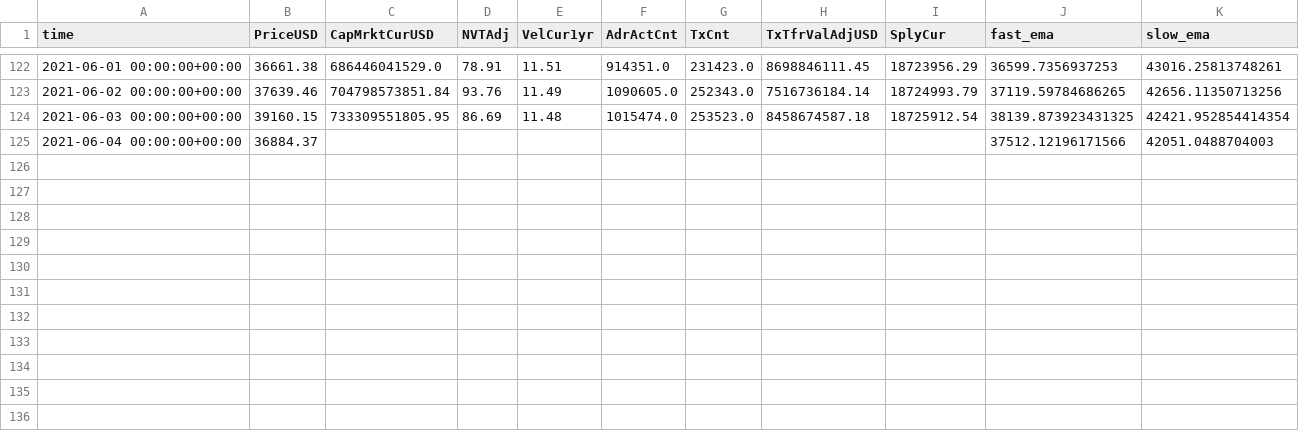
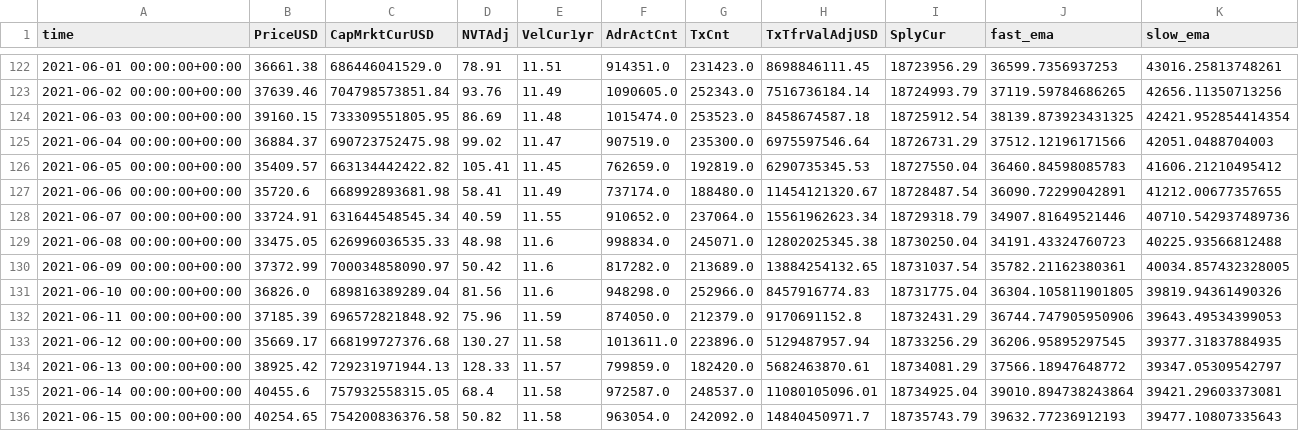
Before and after one commit to dbogatic/crypto-analysis, a CSV file: resources/btc_metrics.csv, drawn as a sheet; only a part is shown, gaps mark what is left out.

```diff
--- a/resources/btc_metrics.csv
+++ b/resources/btc_metrics.csv
@@ -124,2 +124,13 @@ time,PriceUSD,CapMrktCurUSD,NVTAdj,VelCur1yr,AdrActCnt,TxCnt,TxTfrValAdjUSD,Sply
 2021-06-03 00:00:00+00:00,39160.15,733309551805.95,86.69,11.48,1015474.0,253523.0,8458674587.18,18725912.54,38139.873923431325,42421.952854414354
-2021-06-04 00:00:00+00:00,36884.37,,,,,,,,37512.12196171566,42051.0488704003
+2021-06-04 00:00:00+00:00,36884.37,690723752475.98,99.02,11.47,907519.0,235300.0,6975597546.64,18726731.29,37512.12196171566,42051.0488704003
+2021-06-05 00:00:00+00:00,35409.57,663134442422.82,105.41,11.45,762659.0,192819.0,6290735345.53,18727550.04,36460.84598085783,41606.21210495412
+2021-06-06 00:00:00+00:00,35720.6,668992893681.98,58.41,11.49,737174.0,188480.0,11454121320.67,18728487.54,36090.72299042891,41212.00677357655
+2021-06-07 00:00:00+00:00,33724.91,631644548545.34,40.59,11.55,910652.0,237064.0,15561962623.34,18729318.79,34907.81649521446,40710.542937489736
+2021-06-08 00:00:00+00:00,33475.05,626996036535.33,48.98,11.6,998834.0,245071.0,12802025345.38,18730250.04,34191.43324760723,40225.93566812488
+2021-06-09 00:00:00+00:00,37372.99,700034858090.97,50.42,11.6,817282.0,213689.0,13884254132.65,18731037.54,35782.21162380361,40034.857432328005
+2021-06-10 00:00:00+00:00,36826.0,689816389289.04,81.56,11.6,948298.0,252966.0,8457916774.83,18731775.04,36304.105811901805,39819.94361490326
+2021-06-11 00:00:00+00:00,37185.39,696572821848.92,75.96,11.59,874050.0,212379.0,9170691152.8,18732431.29,36744.747905950906,39643.49534399053
+2021-06-12 00:00:00+00:00,35669.17,668199727376.68,130.27,11.58,1013611.0,223896.0,5129487957.94,18733256.29,36206.95895297545,39377.31837884935
+2021-06-13 00:00:00+00:00,38925.42,729231971944.13,128.33,11.57,799859.0,182420.0,5682463870.61,18734081.29,37566.18947648772,39347.05309542797
+2021-06-14 00:00:00+00:00,40455.6,757932558315.05,68.4,11.58,972587.0,248537.0,11080105096.01,18734925.04,39010.894738243864,39421.29603373081
+2021-06-15 00:00:00+00:00,40254.65,754200836376.58,50.82,11.58,963054.0,242092.0,14840450971.7,18735743.79,39632.77236912193,39477.10807335643
```
Also changed, not shown: resources/eth_metrics.csv, 5 other files.
